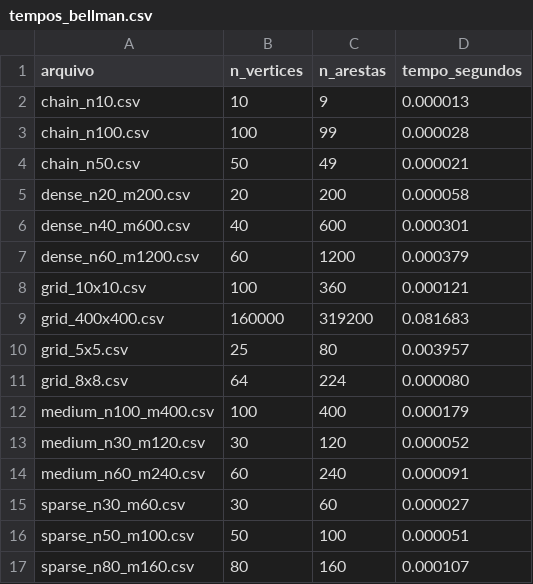
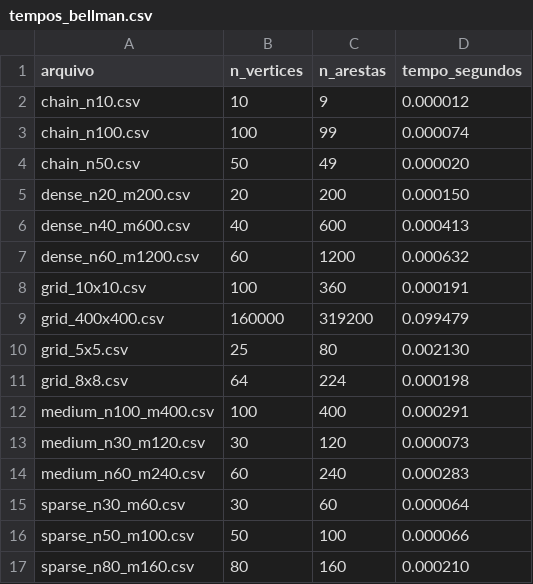
Before and after one commit to luiscrjr/APA, a CSV file: results_bellman/tempos_bellman.csv, drawn as a sheet.

```diff
--- a/results_bellman/tempos_bellman.csv
+++ b/results_bellman/tempos_bellman.csv
@@ -1,17 +1,17 @@
 arquivo,n_vertices,n_arestas,tempo_segundos
-chain_n10.csv,10,9,0.000013
-chain_n100.csv,100,99,0.000028
-chain_n50.csv,50,49,0.000021
-dense_n20_m200.csv,20,200,0.000058
-dense_n40_m600.csv,40,600,0.000301
-dense_n60_m1200.csv,60,1200,0.000379
-grid_10x10.csv,100,360,0.000121
-grid_400x400.csv,160000,319200,0.081683
-grid_5x5.csv,25,80,0.003957
-grid_8x8.csv,64,224,0.000080
-medium_n100_m400.csv,100,400,0.000179
-medium_n30_m120.csv,30,120,0.000052
-medium_n60_m240.csv,60,240,0.000091
-sparse_n30_m60.csv,30,60,0.000027
-sparse_n50_m100.csv,50,100,0.000051
-sparse_n80_m160.csv,80,160,0.000107
+chain_n10.csv,10,9,0.000012
+chain_n100.csv,100,99,0.000074
+chain_n50.csv,50,49,0.000020
+dense_n20_m200.csv,20,200,0.000150
+dense_n40_m600.csv,40,600,0.000413
+dense_n60_m1200.csv,60,1200,0.000632
+grid_10x10.csv,100,360,0.000191
+grid_400x400.csv,160000,319200,0.099479
+grid_5x5.csv,25,80,0.002130
+grid_8x8.csv,64,224,0.000198
+medium_n100_m400.csv,100,400,0.000291
+medium_n30_m120.csv,30,120,0.000073
+medium_n60_m240.csv,60,240,0.000283
+sparse_n30_m60.csv,30,60,0.000064
+sparse_n50_m100.csv,50,100,0.000066
+sparse_n80_m160.csv,80,160,0.000210
```
Also changed, not shown: comparacao_tempos.csv, results_BMSSP/tempos_BMSSP.csv, 2 other files.
